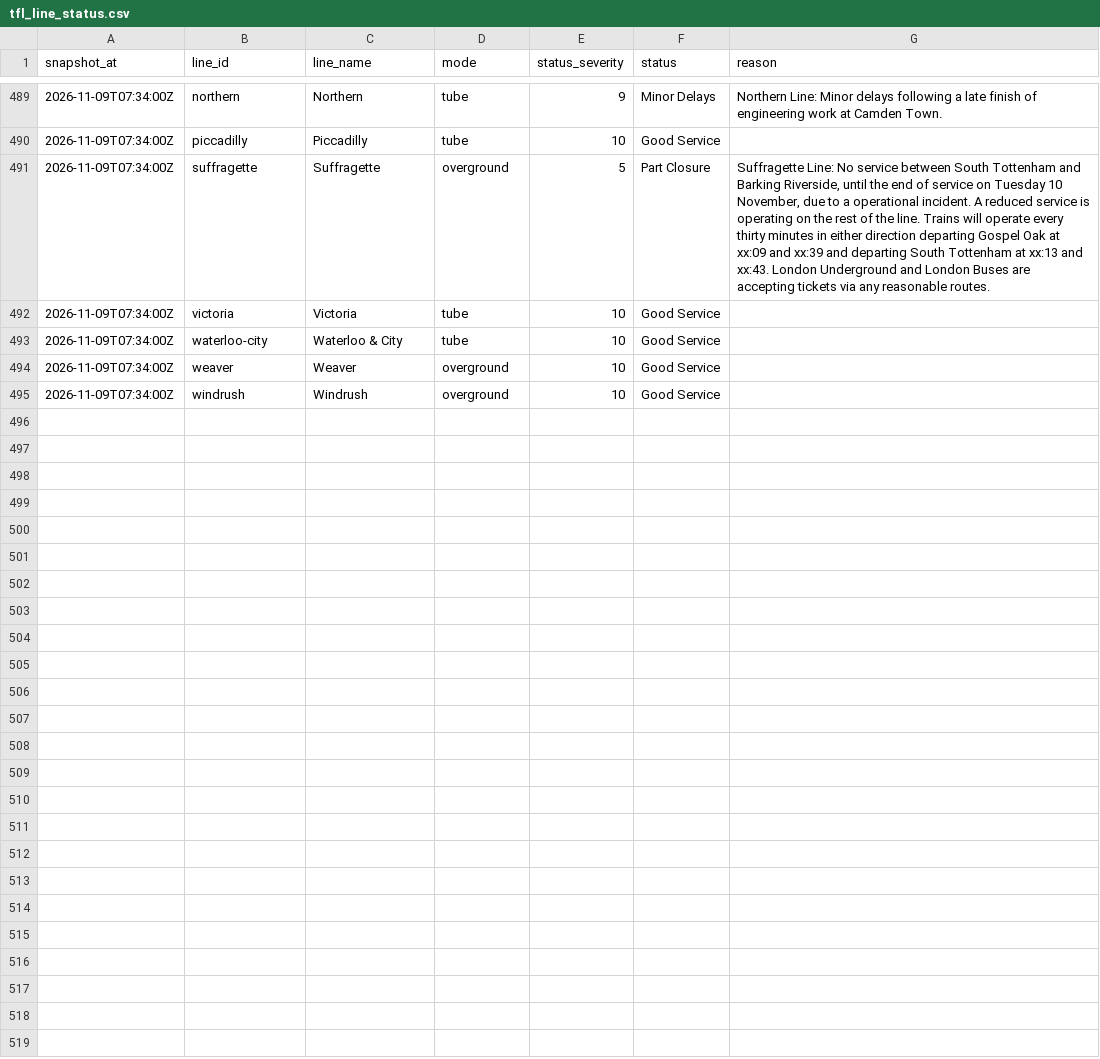
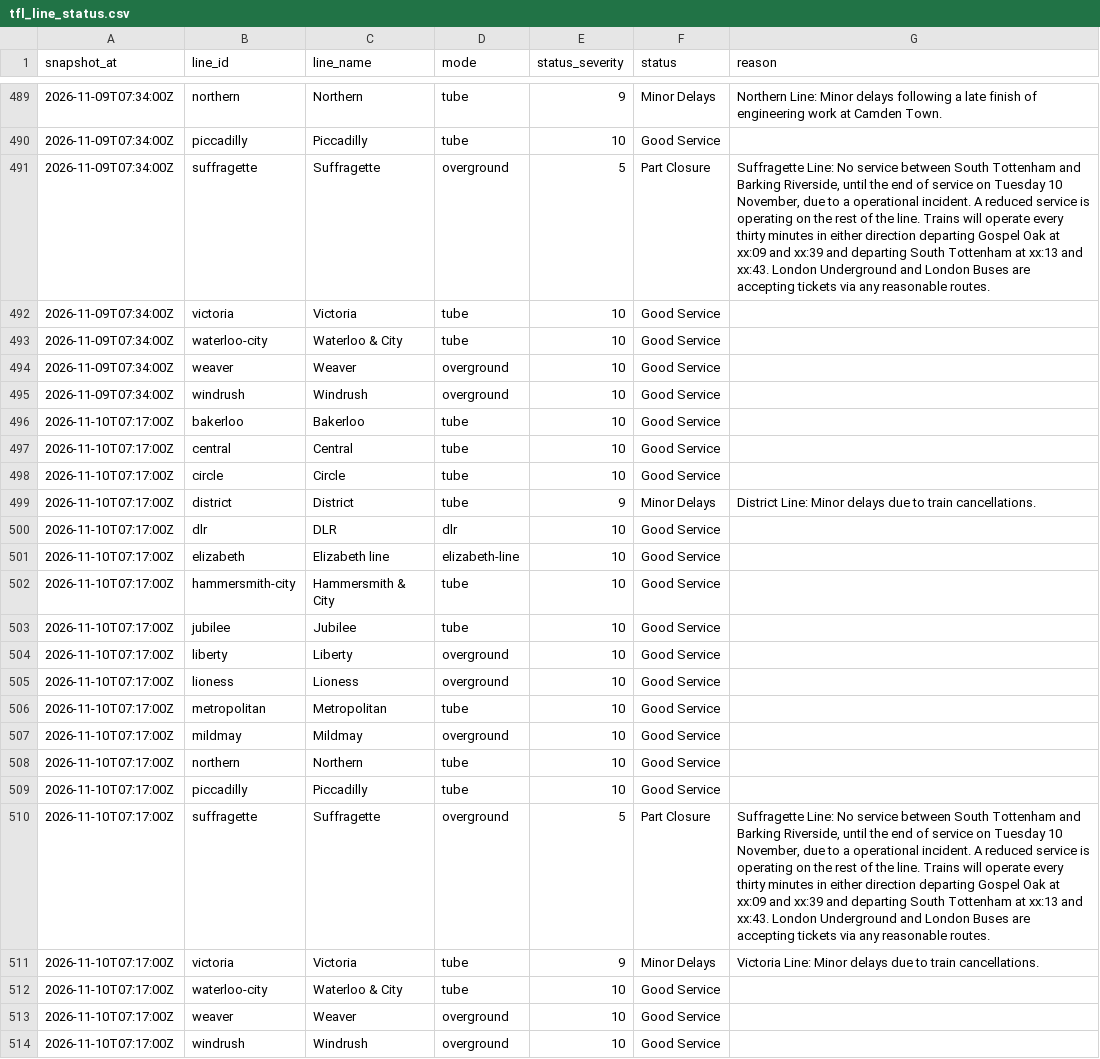
Before and after one commit to anthony07-max/london-data-pipeline, a CSV file: data/exports/tfl_line_status.csv, drawn as a sheet; only a part is shown, gaps mark what is left out.

```diff
--- a/data/exports/tfl_line_status.csv
+++ b/data/exports/tfl_line_status.csv
@@ -495 +495,20 @@ snapshot_at,line_id,line_name,mode,status_severity,status,reason
 2026-11-09T07:34:00Z,windrush,Windrush,overground,10,Good Service,
+2026-11-10T07:17:00Z,bakerloo,Bakerloo,tube,10,Good Service,
+2026-11-10T07:17:00Z,central,Central,tube,10,Good Service,
+2026-11-10T07:17:00Z,circle,Circle,tube,10,Good Service,
+2026-11-10T07:17:00Z,district,District,tube,9,Minor Delays,District Line: Minor delays due to train cancellations.
+2026-11-10T07:17:00Z,dlr,DLR,dlr,10,Good Service,
+2026-11-10T07:17:00Z,elizabeth,Elizabeth line,elizabeth-line,10,Good Service,
+2026-11-10T07:17:00Z,hammersmith-city,Hammersmith & City,tube,10,Good Service,
+2026-11-10T07:17:00Z,jubilee,Jubilee,tube,10,Good Service,
+2026-11-10T07:17:00Z,liberty,Liberty,overground,10,Good Service,
+2026-11-10T07:17:00Z,lioness,Lioness,overground,10,Good Service,
+2026-11-10T07:17:00Z,metropolitan,Metropolitan,tube,10,Good Service,
+2026-11-10T07:17:00Z,mildmay,Mildmay,overground,10,Good Service,
+2026-11-10T07:17:00Z,northern,Northern,tube,10,Good Service,
+2026-11-10T07:17:00Z,piccadilly,Piccadilly,tube,10,Good Service,
+2026-11-10T07:17:00Z,suffragette,Suffragette,overground,5,Part Closure,"Suffragette Line: No service between South Tottenham and Barking Riverside, until the end of service on Tuesday 10 November, due to a operational incident. A reduced service is operating on the rest of the line. Trains will operate every thirty minutes in either direction departing Gospel Oak at xx:09 and xx:39 and departing South Tottenham at xx:13 and xx:43. London Underground and London Buses are accepting tickets via any reasonable routes."
+2026-11-10T07:17:00Z,victoria,Victoria,tube,9,Minor Delays,Victoria Line: Minor delays due to train cancellations.
+2026-11-10T07:17:00Z,waterloo-city,Waterloo & City,tube,10,Good Service,
+2026-11-10T07:17:00Z,weaver,Weaver,overground,10,Good Service,
+2026-11-10T07:17:00Z,windrush,Windrush,overground,10,Good Service,
```
Also changed, not shown: data/exports/air_quality.csv, data/exports/carbon_intensity.csv, 5 other files.
